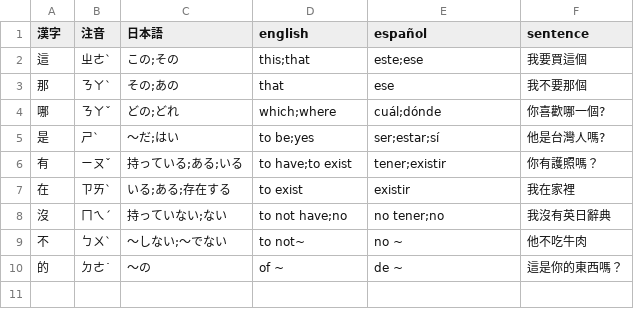
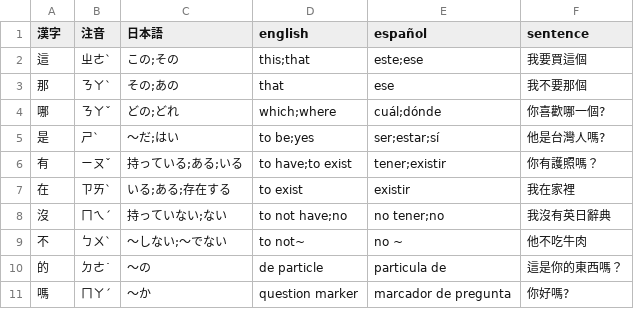
Before and after one commit to Vicfred/zhongwentango, a CSV file: 1_important_expressions.csv, drawn as a sheet.

Commit message:
1 important expressions

```diff
--- a/1_important_expressions.csv
+++ b/1_important_expressions.csv
@@ -9,2 +9,3 @@
 不,ㄅㄨˋ,～しない;～でない,to not~,no ~,他不吃牛肉
-的,ㄉㄜ˙,～の,of ~,de ~,這是你的東西嗎？
+的,ㄉㄜ˙,～の,de particle,particula de,這是你的東西嗎？
+嗎,ㄇㄚˊ,～か,question marker,marcador de pregunta,你好嗎?
```
